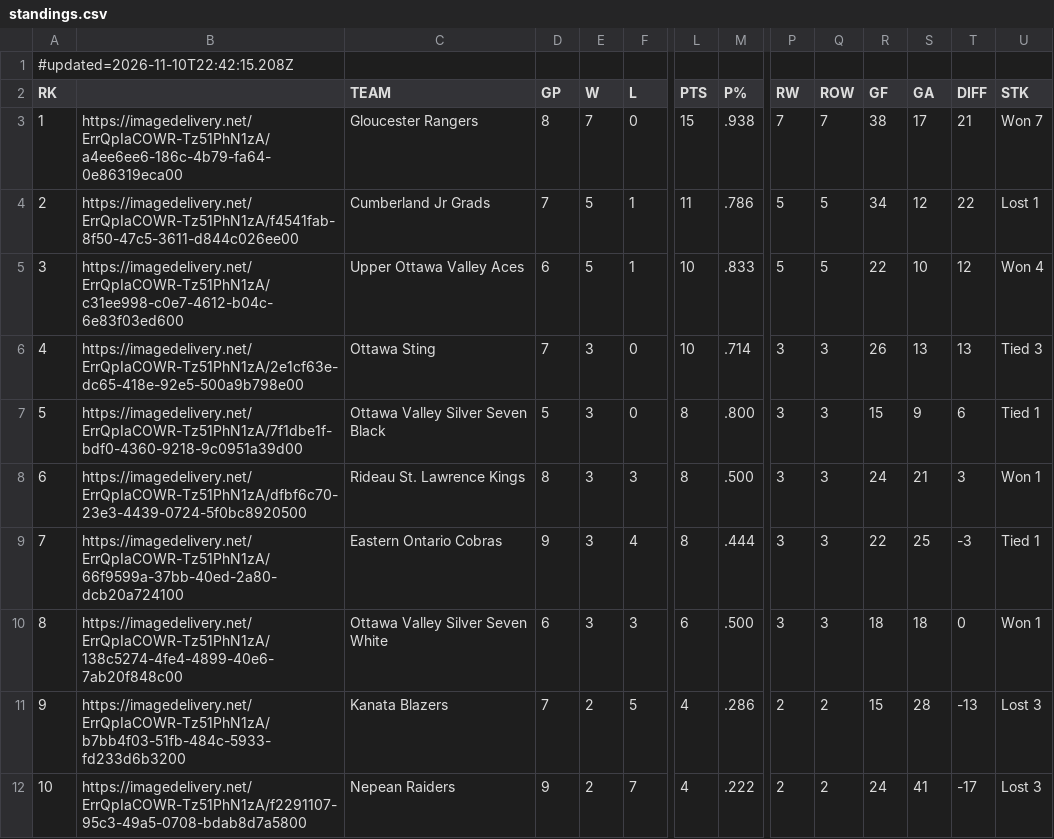
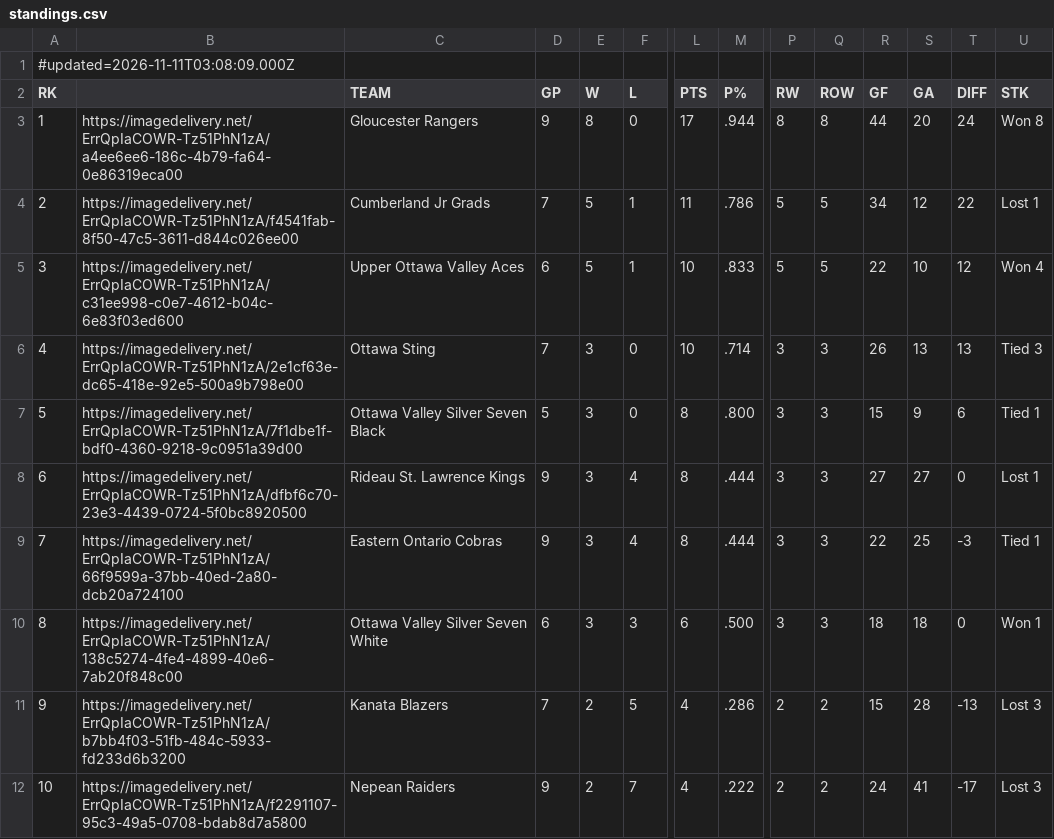
Before and after one commit to rlahay-cloud/kings-hudl, a CSV file: games/standings.csv, drawn as a sheet; only a part is shown, gaps mark what is left out; the diff names each change by its address in the sheet, - before the commit and + after, or states it on an @@ line.

Commit message:
GameSheet standings from standings for 2026-11-10

```diff
--- a/games/standings.csv
+++ b/games/standings.csv
-A1 (RK): #updated=2026-11-10T22:42:15.208Z
+A1 (RK): #updated=2026-11-11T03:08:09.000Z
-D3 (GP): 8
+D3 (GP): 9
-E3 (W): 7
+E3 (W): 8
-L3 (PTS): 15
+L3 (PTS): 17
-M3 (P%): .938
+M3 (P%): .944
-P3 (RW): 7
+P3 (RW): 8
-Q3 (ROW): 7
+Q3 (ROW): 8
-R3 (GF): 38
+R3 (GF): 44
-S3 (GA): 17
+S3 (GA): 20
-T3 (DIFF): 21
+T3 (DIFF): 24
-U3 (STK): Won 7
+U3 (STK): Won 8
-D8 (GP): 8
+D8 (GP): 9
-F8 (L): 3
+F8 (L): 4
-M8 (P%): .500
+M8 (P%): .444
-R8 (GF): 24
+R8 (GF): 27
-S8 (GA): 21
+S8 (GA): 27
-T8 (DIFF): 3
+T8 (DIFF): 0
-U8 (STK): Won 1
+U8 (STK): Lost 1
```
